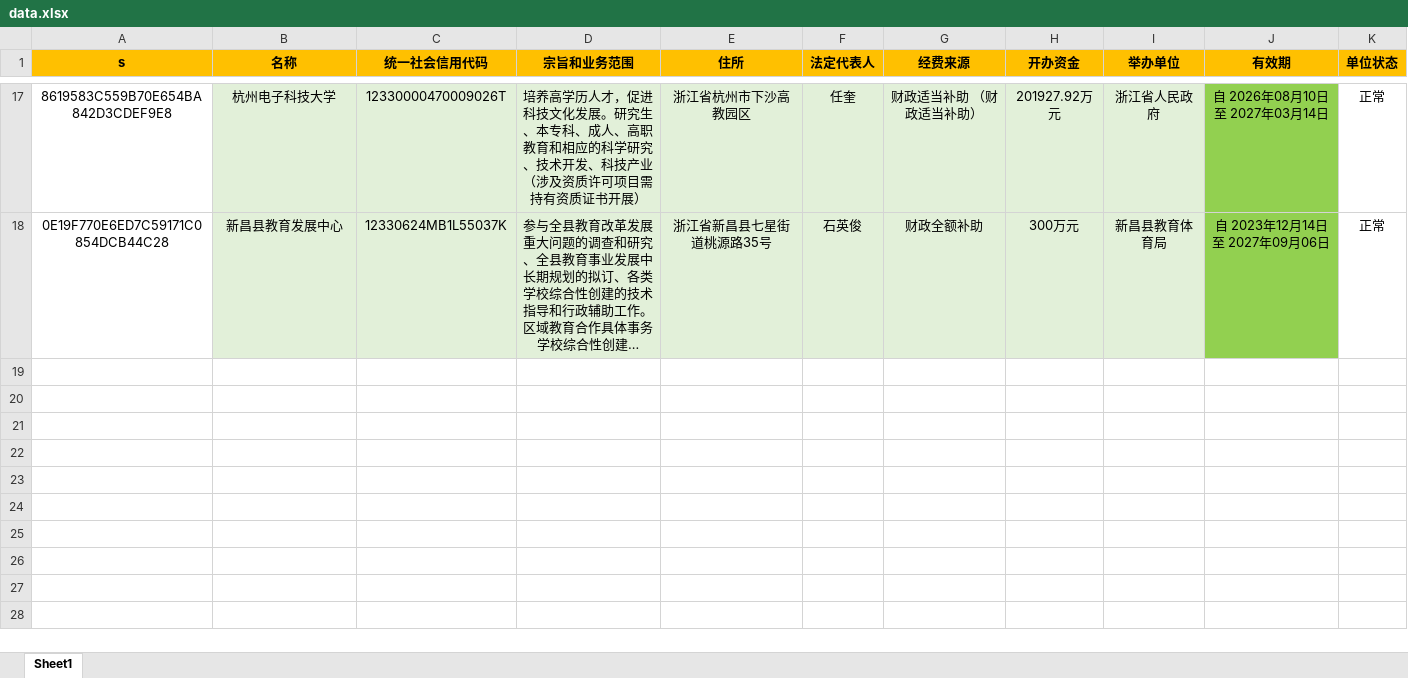
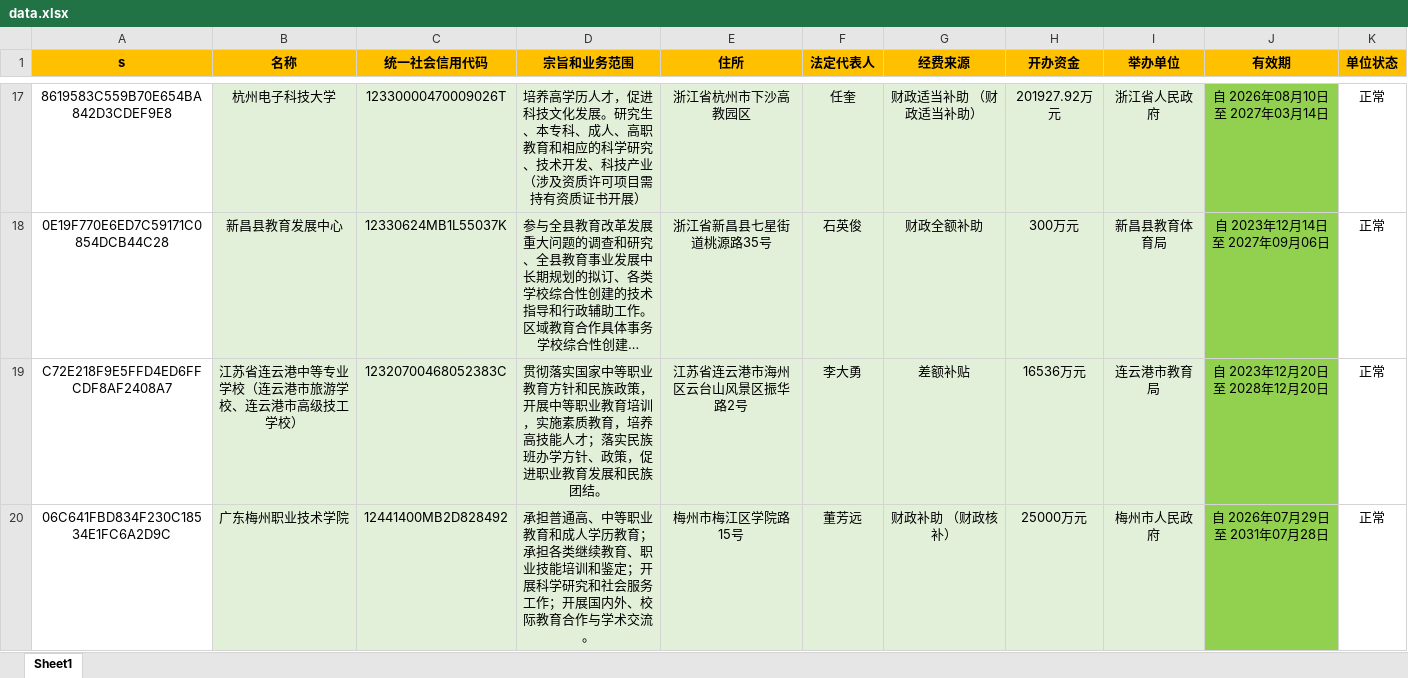
Before and after one commit to search-gjsy-gov/sydwCx, an Excel workbook: data.xlsx, sheet Sheet1, drawn as a sheet; only a part is shown, gaps mark what is left out; long unchanged cells end in …; values as stored, in another font and other column widths than the file's, no borders; the diff covers the shown part only; the diff names each change by its address in the sheet, - before the commit and + after, or states it on an @@ line.

Commit message:
Add files via upload

```diff
--- a/data.xlsx (sheet Sheet1)
+++ b/data.xlsx (sheet Sheet1)
+row 19: C72E218F9E5FFD4ED6FFCDF8AF2408A7 | 江苏省连云港中等专业学校（连云港市旅游学校、连云港市高级技工学校） | 12320700468052383C | 贯彻落实国家中等职业教育方针和民族政策，开展中等职业教育培训，实施素质教育，培养高技能人才；落实民族班办学方针、政策，促进职业教育发展和民族团结。 | 江苏省连云港市海州区云台山风景区振华路2号 | 李大勇 | 差额补贴 | 16536万元 | 连云港市教育局 | 自 2023年12月20日 至 2028年12月20日 | 正常
+row 20: 06C641FBD834F230C18534E1FC6A2D9C | 广东梅州职业技术学院 | 12441400MB2D828492 | 承担普通高、中等职业教育和成人学历教育；承担各类继续教育、职业技能培训和鉴定；开展科学研究和社会服务工作；开展国内外、校际教育合作与学术交流。 | 梅州市梅江区学院路15号 | 董芳远 | 财政补助 （财政核补） | 25000万元 | 梅州市人民政府 | 自 2026年07月29日 至 2031年07月28日 | 正常
```
Also changed, not shown: 2 added rows elsewhere in this sheet.
